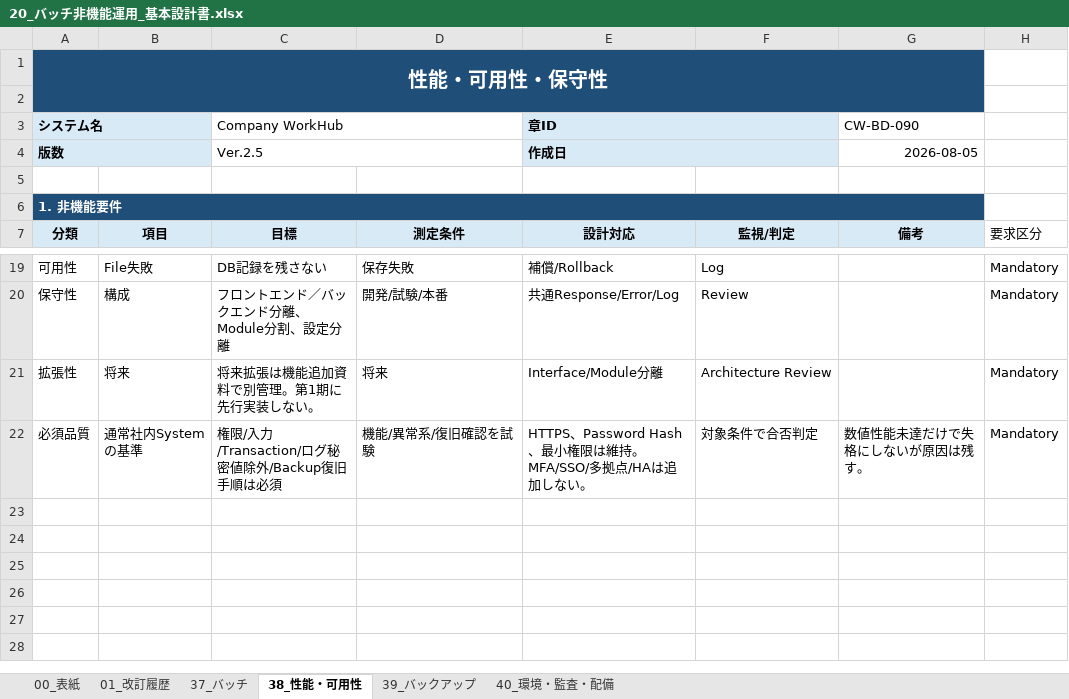
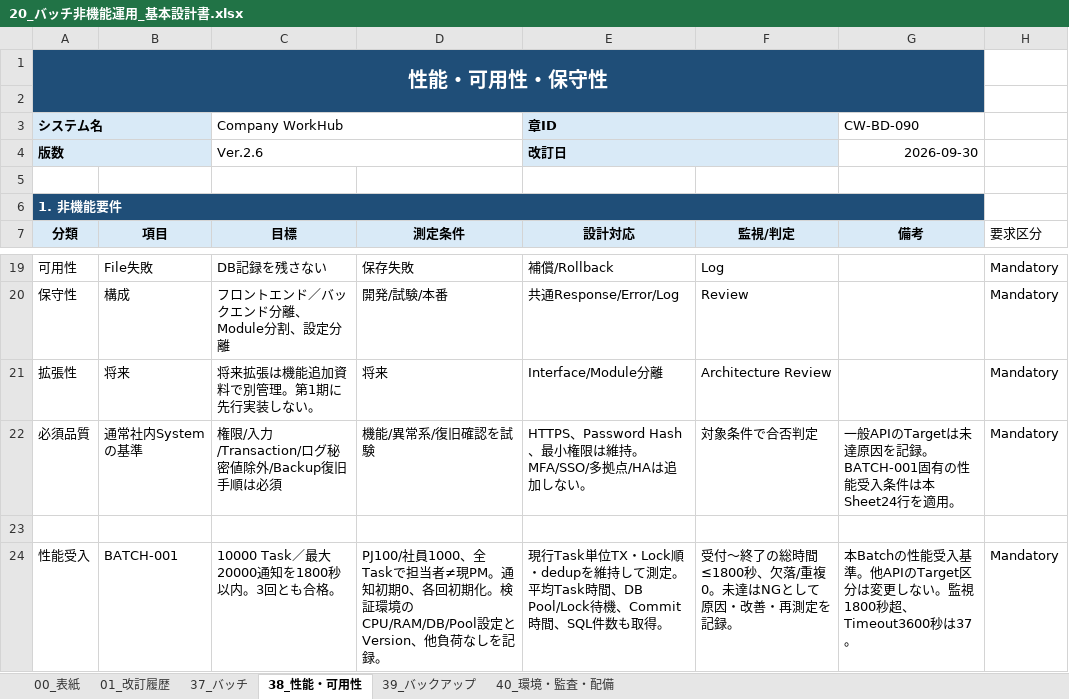
Before and after one commit to ansin-lin/LearnProject, an Excel workbook: 基本設計/20_バッチ非機能運用_基本設計書.xlsx, sheet 38_性能・可用性, drawn as a sheet; only a part is shown, gaps mark what is left out; values as stored, in another font and other column widths than the file's, no borders; the diff names each change by its address in the sheet, - before the commit and + after, or states it on an @@ line.

```diff
--- a/基本設計/20_バッチ非機能運用_基本設計書.xlsx (sheet 38_性能・可用性)
+++ b/基本設計/20_バッチ非機能運用_基本設計書.xlsx (sheet 38_性能・可用性)
-C4 (目標): Ver.2.5
+C4 (目標): Ver.2.6
-E4 (設計対応): 作成日
+E4 (設計対応): 改訂日
-G4 (備考): 2026-08-05
+G4 (備考): 2026-09-30
-G22 (備考): 数値性能未達だけで失格にしないが原因は残す。
+G22 (備考): 一般APIのTargetは未達原因を記録。BATCH-001固有の性能受入条件は本Sheet24行を適用。
+row 23: (empty)
+row 24: 性能受入 | BATCH-001 | 10000 Task／最大20000通知を1800秒以内。3回とも合格。 | PJ100/社員1000、全Taskで担当者≠現PM。通知初期0、各回初期化。検証環境のCPU/RAM/DB/Pool設定とVersion、他負荷なしを記録。 | 現行Task単位TX・Lock順・dedupを維持して測定。平均Task時間、DB Pool/Lock待機、Commit時間、SQL件数も取得。 | 受付～終了の総時間≤1800秒、欠落/重複0。未達はNGとして原因・改善・再測定を記録。 | 本Batchの性能受入基準。他APIのTarget区分は変更しない。監視1800秒超、Timeout3600秒は37。 | Mandatory
```
Also changed, not shown: sheet 37_バッチ, sheet 01_改訂履歴, sheet 40_環境・監査・配備, sheet 00_表紙, sheet 39_バックアップ, 基本設計/11_従業員と部門_API基本設計書.xlsx, 基本設計/13_タスクとファイル_API基本設計書.xlsx, 13 other files.
